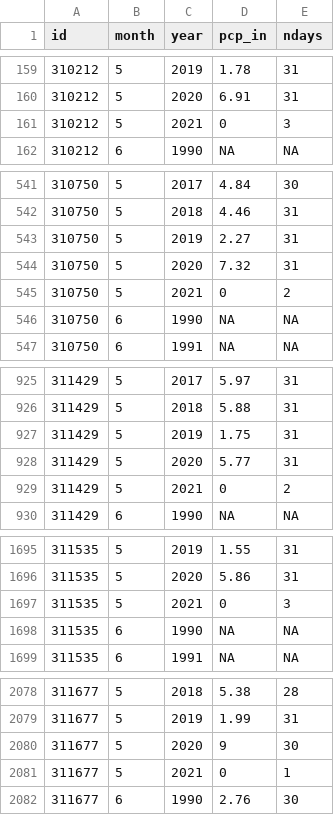
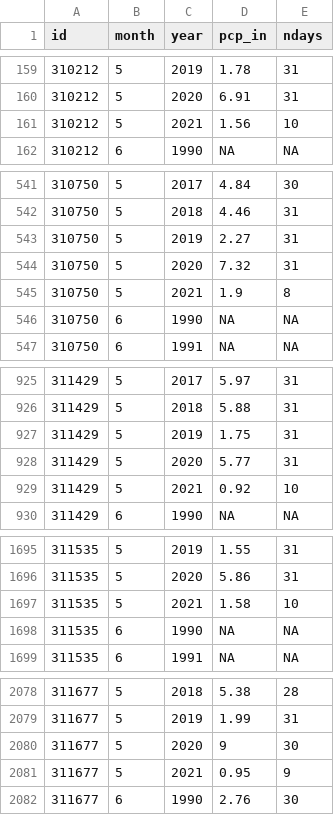
Before and after one commit to sab159/TriangleWaterSupplyDashboard, a CSV file: deploy/nc-water-supply/data/pcp/pcp_months_total.csv, drawn as a sheet; only a part is shown, gaps mark what is left out; the diff covers the shown part only.

```diff
--- a/deploy/nc-water-supply/data/pcp/pcp_months_total.csv
+++ b/deploy/nc-water-supply/data/pcp/pcp_months_total.csv
@@ -160,3 +160,3 @@
 "310212",5,2020,6.91,31
-"310212",5,2021,0,3
+"310212",5,2021,1.56,10
 "310212",6,1990,NA,NA
@@ -544,3 +544,3 @@
 "310750",5,2020,7.32,31
-"310750",5,2021,0,2
+"310750",5,2021,1.9,8
 "310750",6,1990,NA,NA
@@ -928,3 +928,3 @@
 "311429",5,2020,5.77,31
-"311429",5,2021,0,2
+"311429",5,2021,0.92,10
 "311429",6,1990,NA,NA
@@ -1696,3 +1696,3 @@
 "311535",5,2020,5.86,31
-"311535",5,2021,0,3
+"311535",5,2021,1.58,10
 "311535",6,1990,NA,NA
@@ -2080,3 +2080,3 @@
 "311677",5,2020,9,30
-"311677",5,2021,0,1
+"311677",5,2021,0.95,9
 "311677",6,1990,2.76,30
```
Also changed, not shown: 81 edited cells elsewhere in this file, deploy/nc-water-supply/data/reservoirs/reservoir_stats.csv, deploy/nc-water-supply/data/streamflow/sites_status.csv, 41 other files.
